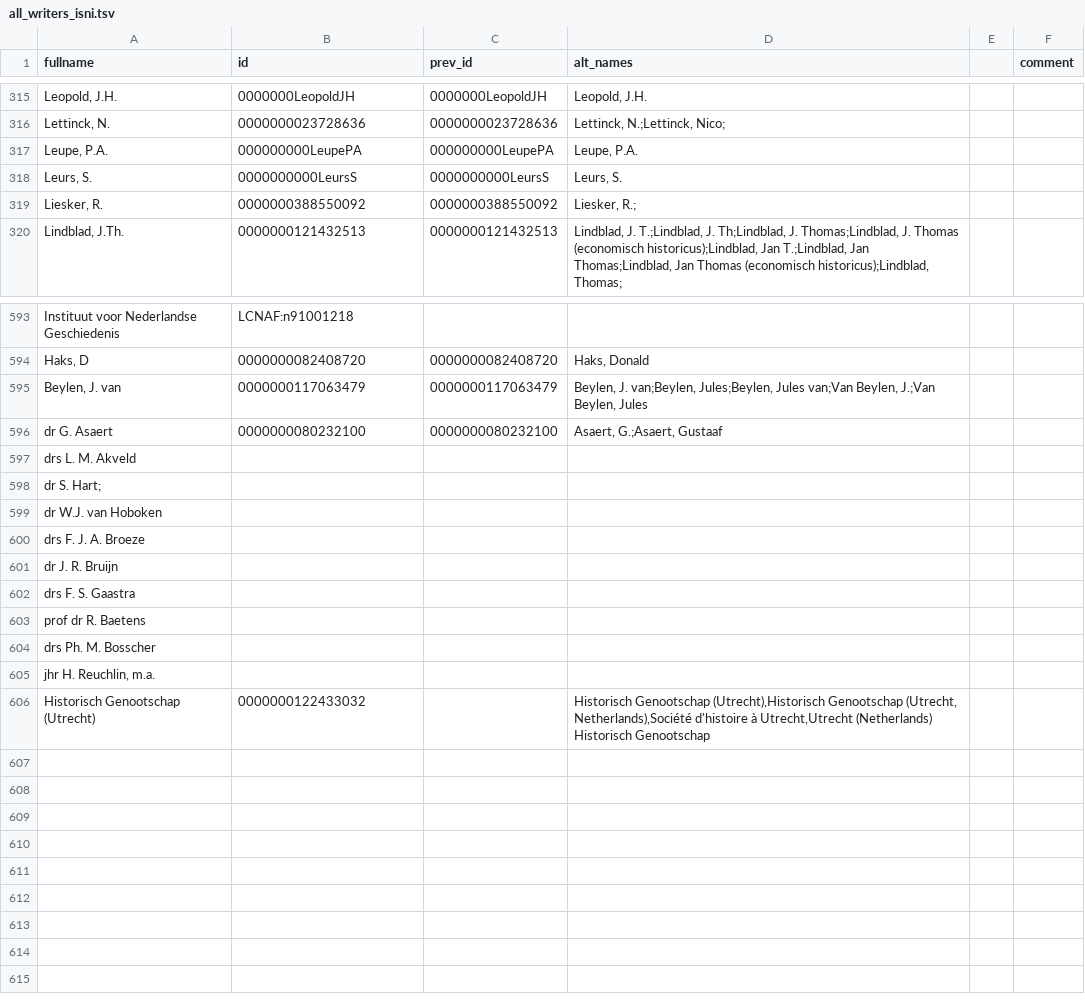
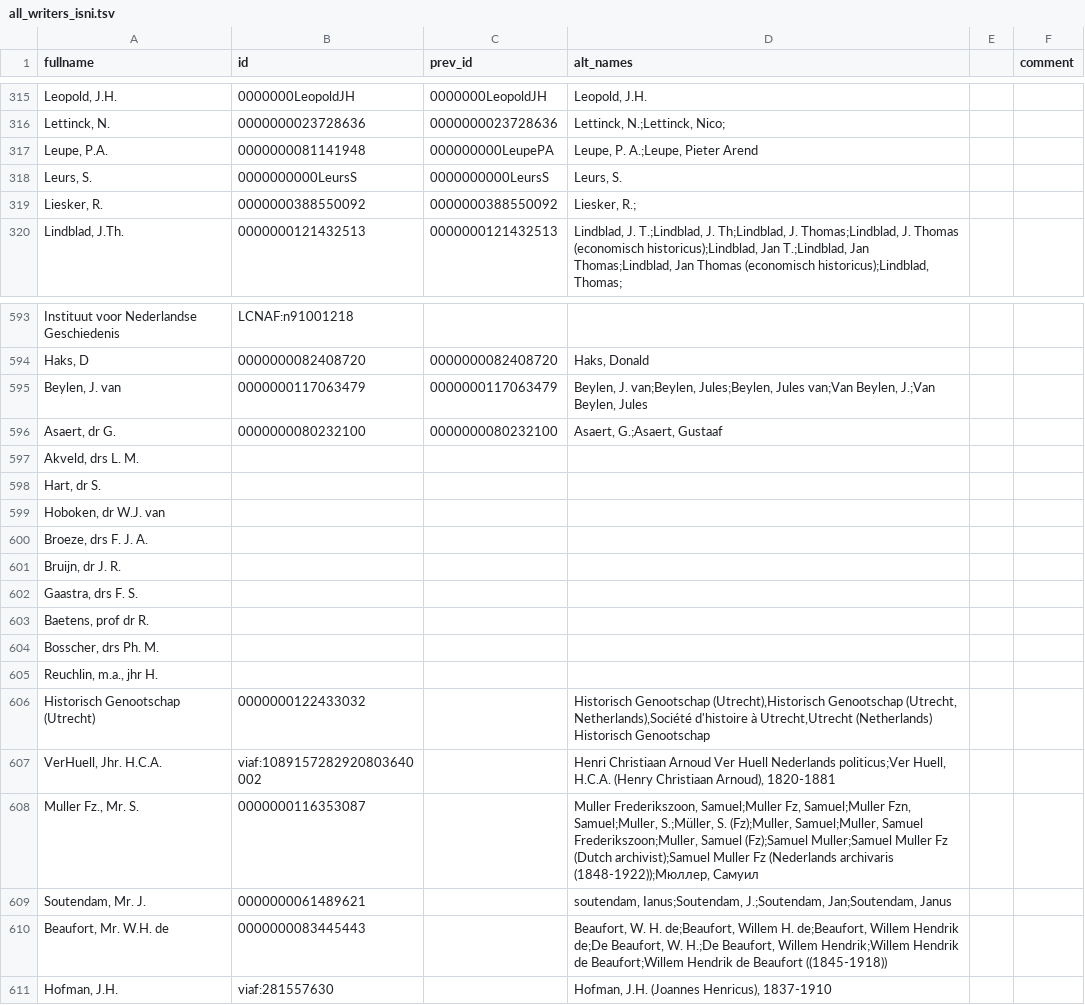
Before and after one commit to ericvanderlinden/resources, a TSV file: all_writers_isni.tsv, drawn as a sheet; only a part is shown, gaps mark what is left out; the diff names each change by its address in the sheet, - before the commit and + after, or states it on an @@ line.

```diff
--- a/all_writers_isni.tsv
+++ b/all_writers_isni.tsv
-B317 (id): 000000000LeupePA
+B317 (id): 0000000081141948
-D317 (alt_names): Leupe, P.A.
+D317 (alt_names): Leupe, P. A.;Leupe, Pieter Arend
-A596 (fullname): dr G. Asaert
+A596 (fullname): Asaert, dr G.
-A597 (fullname): drs L. M. Akveld
+A597 (fullname): Akveld, drs L. M.
-A598 (fullname): dr S. Hart;
+A598 (fullname): Hart, dr S.
-A599 (fullname): dr W.J. van Hoboken
+A599 (fullname): Hoboken, dr W.J. van
-A600 (fullname): drs F. J. A. Broeze
+A600 (fullname): Broeze, drs F. J. A.
-A601 (fullname): dr J. R. Bruijn
+A601 (fullname): Bruijn, dr J. R.
-A602 (fullname): drs F. S. Gaastra
+A602 (fullname): Gaastra, drs F. S.
-A603 (fullname): prof dr R. Baetens
+A603 (fullname): Baetens, prof dr R.
-A604 (fullname): drs Ph. M. Bosscher
+A604 (fullname): Bosscher, drs Ph. M.
-A605 (fullname): jhr H. Reuchlin, m.a.
+A605 (fullname): Reuchlin, m.a., jhr H.
+row 607: VerHuell, Jhr. H.C.A. | viaf:1089157282920803640002 |  | Henri Christiaan Arnoud Ver Huell Nederlands politicus;Ver Huell, H.C.A. (Henry Christiaan Arnoud), 1820-1881
+row 608: Muller Fz., Mr. S. | 0000000116353087 |  | Muller Frederikszoon, Samuel;Muller Fz, Samuel;Muller Fzn, Samuel;Muller, S.;Müller, S. (Fz);Muller, Samuel;Muller, Samuel Frederikszoon;Muller, Samuel (Fz);Samuel Muller;Samuel Muller Fz (Dutch archivist);Samuel Muller Fz (Nederlands archivaris (1848-1922));Мюллер, Самуил
+row 609: Soutendam, Mr. J. | 0000000061489621 |  | soutendam, Ianus;Soutendam, J.;Soutendam, Jan;Soutendam, Janus
+row 610: Beaufort, Mr. W.H. de | 0000000083445443 |  | Beaufort, W. H. de;Beaufort, Willem H. de;Beaufort, Willem Hendrik de;De Beaufort, W. H.;De Beaufort, Willem Hendrik;Willem Hendrik de Beaufort;Willem Hendrik de Beaufort ((1845-1918))
+row 611: Hofman, J.H. | viaf:281557630 |  | Hofman, J.H. (Joannes Henricus), 1837-1910
```
Also changed, not shown: 1 other file.
